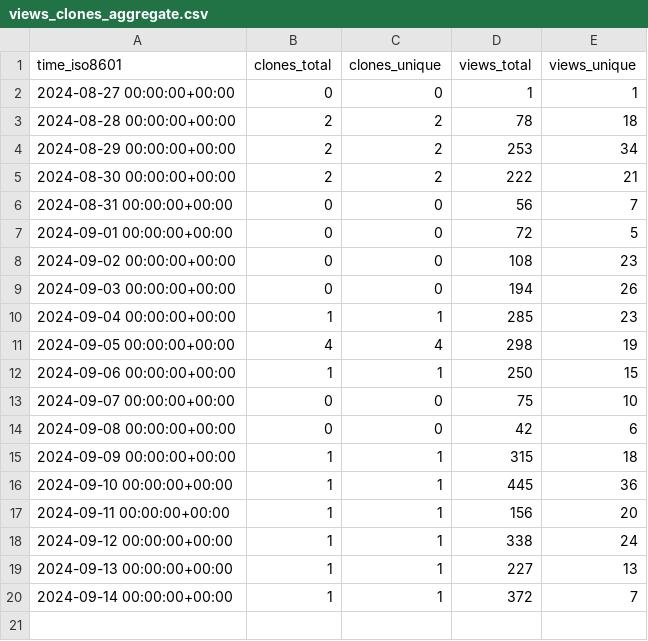
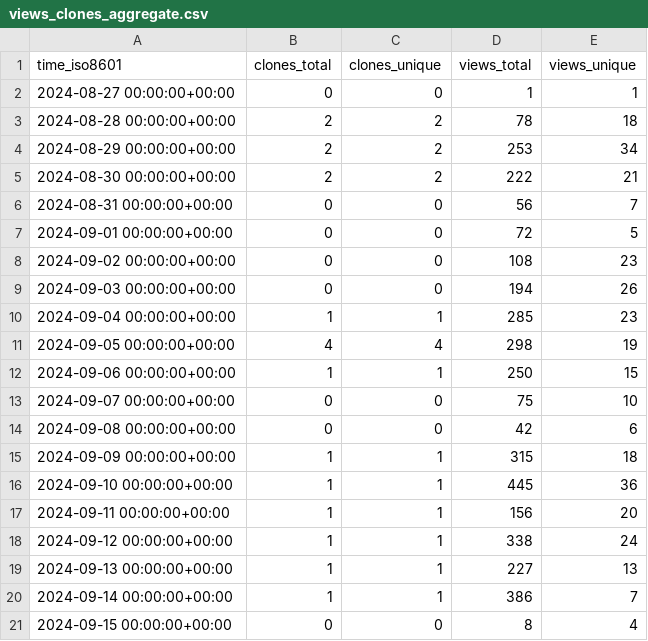
Before and after one commit to njjetha/OSDO, a CSV file: quic/sample-apps-for-robotics-platforms/ghrs-data/views_clones_aggregate.csv, drawn as a sheet.

```diff
--- a/quic/sample-apps-for-robotics-platforms/ghrs-data/views_clones_aggregate.csv
+++ b/quic/sample-apps-for-robotics-platforms/ghrs-data/views_clones_aggregate.csv
@@ -19,2 +19,3 @@ time_iso8601,clones_total,clones_unique,views_total,views_unique
 2024-09-13 00:00:00+00:00,1,1,227,13
-2024-09-14 00:00:00+00:00,1,1,372,7
+2024-09-14 00:00:00+00:00,1,1,386,7
+2024-09-15 00:00:00+00:00,0,0,8,4
```
Also changed, not shown: 1 other file.
